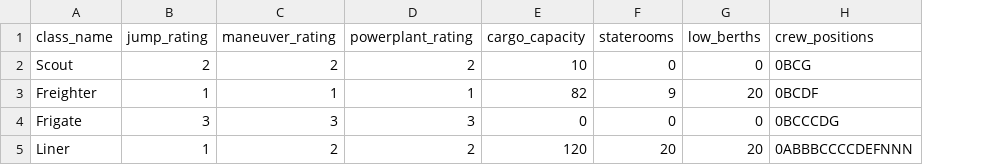
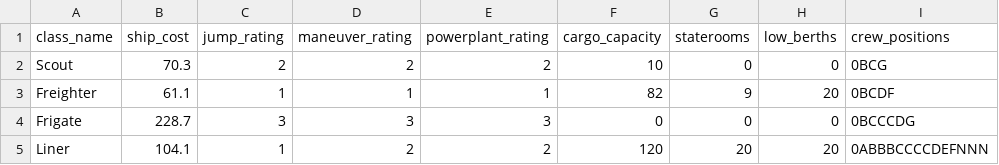
Before and after one commit to grondak/t5code, a CSV file: resources/t5_ship_classes.csv, drawn as a sheet; only a part is shown; the diff names each change by its address in the sheet, - before the commit and + after, or states it on an @@ line.

Commit message:
Added ship cost

```diff
--- a/resources/t5_ship_classes.csv
+++ b/resources/t5_ship_classes.csv
+column B (ship_cost), rows 2-5: 70.3 | 61.1 | 228.7 | 104.1
```
Also changed, not shown: 6 other files.
